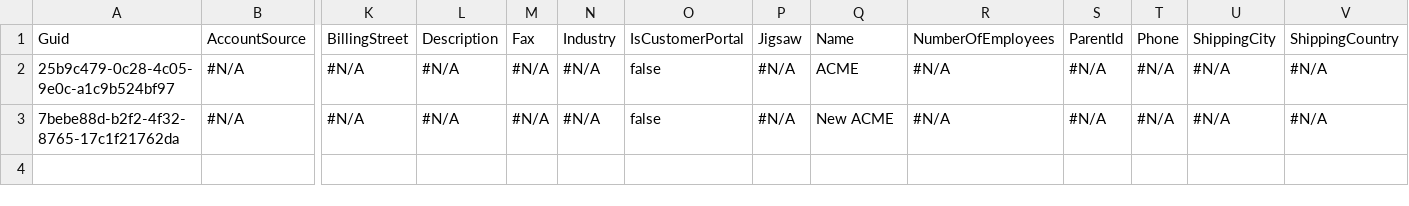
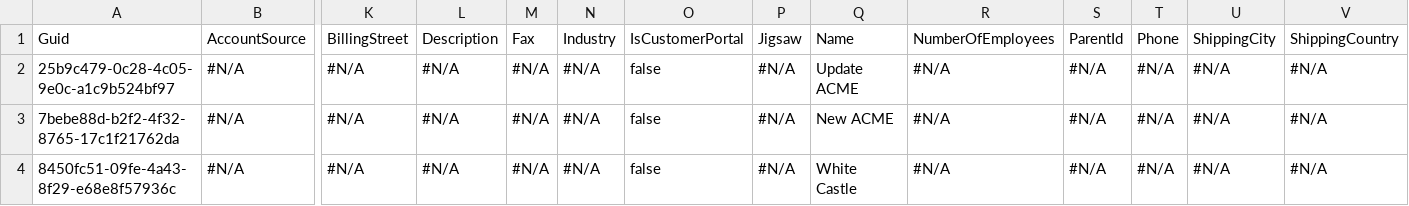
Before and after one commit to mmalanowski-vcs/testcheckout, a CSV file: Account.csv, drawn as a sheet; only a part is shown, gaps mark what is left out; rows hold the shown columns only; the diff names each change by its address in the sheet, - before the commit and + after, or states it on an @@ line.

```diff
--- a/Account.csv
+++ b/Account.csv
-Q2: ACME
+Q2: Update ACME
+row 4: 8450fc51-09fe-4a43-8f29-e68e8f57936c | #N/A | #N/A | #N/A | #N/A | #N/A | false | #N/A | White Castle | #N/A | #N/A | #N/A | #N/A | #N/A
```
